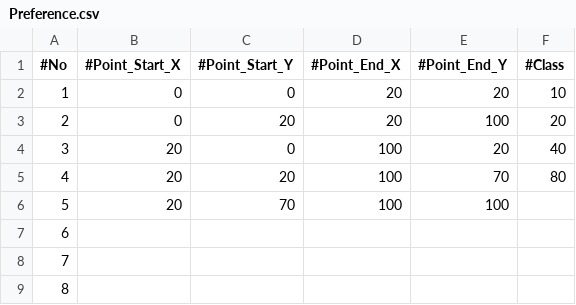
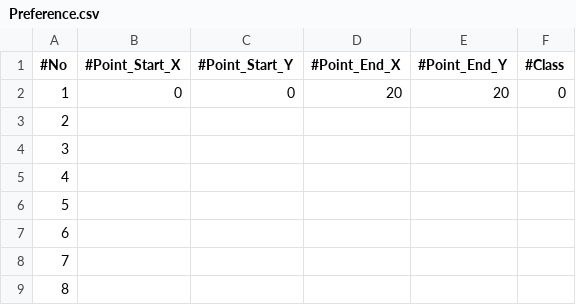
Before and after one commit to narxia/MassUAVSimulator, a CSV file: DroneSimulator/Preference.csv, drawn as a sheet; only a part is shown.

```diff
--- a/DroneSimulator/Preference.csv
+++ b/DroneSimulator/Preference.csv
@@ -1,7 +1,7 @@
 #No,#Point_Start_X,#Point_Start_Y,#Point_End_X,#Point_End_Y,#Class
-1,0,0,20,20,10
-2,0,20,20,100,20
-3,20,0,100,20,40
-4,20,20,100,70,80
-5,20,70,100,100,
+1,0,0,20,20,0
+2,,,,,
+3,,,,,
+4,,,,,
+5,,,,,
 6,,,,,
```
Also changed, not shown: 24 other files.
